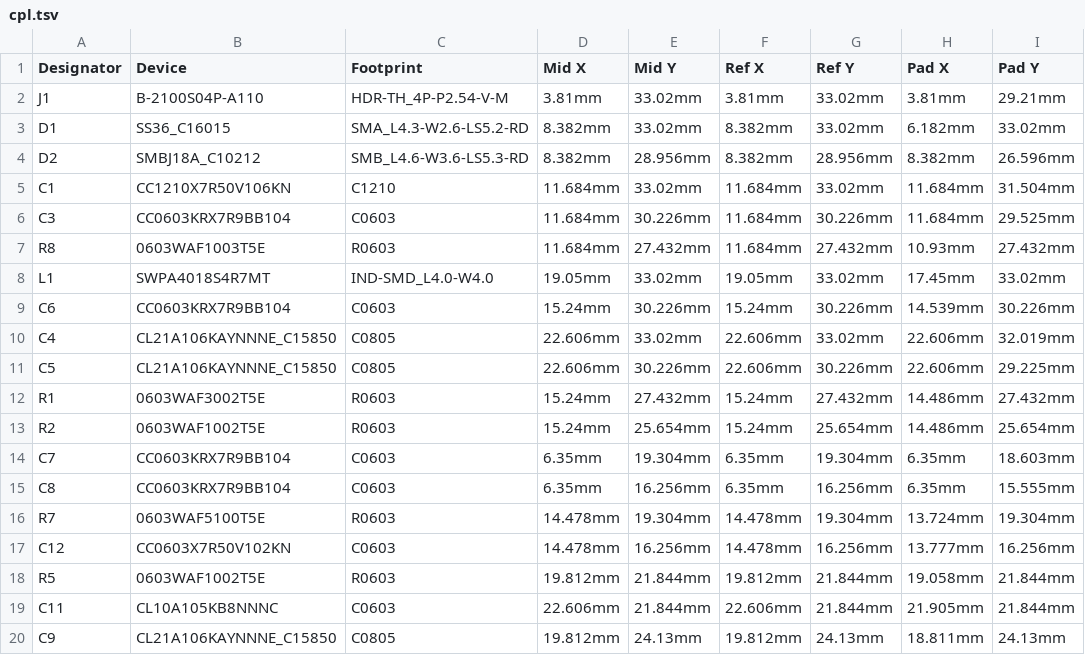
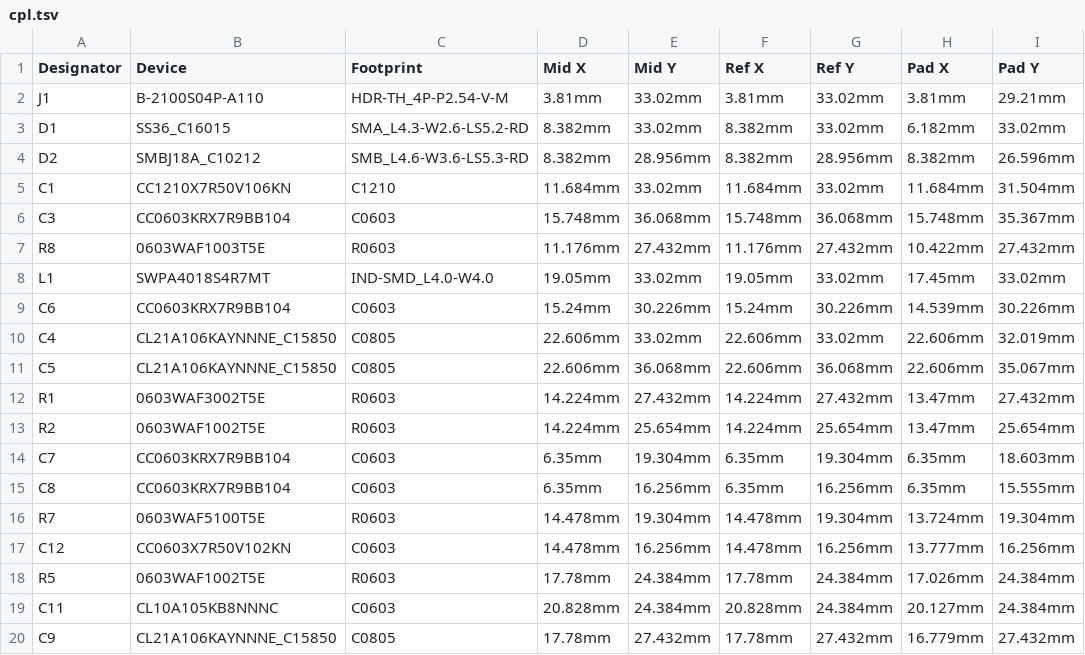
Before and after one commit to k4n4ch/mc52obd, a TSV file: hardware/cpl.tsv, drawn as a sheet; only a part is shown; the diff covers the shown part only; the diff names each change by its address in the sheet, - before the commit and + after, or states it on an @@ line.

```diff
--- a/hardware/cpl.tsv
+++ b/hardware/cpl.tsv
-D6 (Mid X): 11.684mm
+D6 (Mid X): 15.748mm
-E6 (Mid Y): 30.226mm
+E6 (Mid Y): 36.068mm
-F6 (Ref X): 11.684mm
+F6 (Ref X): 15.748mm
-G6 (Ref Y): 30.226mm
+G6 (Ref Y): 36.068mm
-H6 (Pad X): 11.684mm
+H6 (Pad X): 15.748mm
-I6 (Pad Y): 29.525mm
+I6 (Pad Y): 35.367mm
-D7 (Mid X): 11.684mm
+D7 (Mid X): 11.176mm
-F7 (Ref X): 11.684mm
+F7 (Ref X): 11.176mm
-H7 (Pad X): 10.93mm
+H7 (Pad X): 10.422mm
-E11 (Mid Y): 30.226mm
+E11 (Mid Y): 36.068mm
-G11 (Ref Y): 30.226mm
+G11 (Ref Y): 36.068mm
-I11 (Pad Y): 29.225mm
+I11 (Pad Y): 35.067mm
-D12:D13 (Mid X): 15.24mm
+D12:D13 (Mid X): 14.224mm
-F12:F13 (Ref X): 15.24mm
+F12:F13 (Ref X): 14.224mm
-H12:H13 (Pad X): 14.486mm
+H12:H13 (Pad X): 13.47mm
-D18 (Mid X): 19.812mm
+D18 (Mid X): 17.78mm
-E18:E19 (Mid Y): 21.844mm
+E18:E19 (Mid Y): 24.384mm
-F18 (Ref X): 19.812mm
+F18 (Ref X): 17.78mm
-G18:G19 (Ref Y): 21.844mm
+G18:G19 (Ref Y): 24.384mm
-H18 (Pad X): 19.058mm
+H18 (Pad X): 17.026mm
-I18:I19 (Pad Y): 21.844mm
+I18:I19 (Pad Y): 24.384mm
-D19 (Mid X): 22.606mm
+D19 (Mid X): 20.828mm
-F19 (Ref X): 22.606mm
+F19 (Ref X): 20.828mm
-H19 (Pad X): 21.905mm
+H19 (Pad X): 20.127mm
-D20 (Mid X): 19.812mm
+D20 (Mid X): 17.78mm
-E20 (Mid Y): 24.13mm
+E20 (Mid Y): 27.432mm
-F20 (Ref X): 19.812mm
+F20 (Ref X): 17.78mm
-G20 (Ref Y): 24.13mm
+G20 (Ref Y): 27.432mm
-H20 (Pad X): 18.811mm
+H20 (Pad X): 16.779mm
-I20 (Pad Y): 24.13mm
+I20 (Pad Y): 27.432mm
```
Also changed, not shown: 18 edited cells elsewhere in this file, 1 other file.
